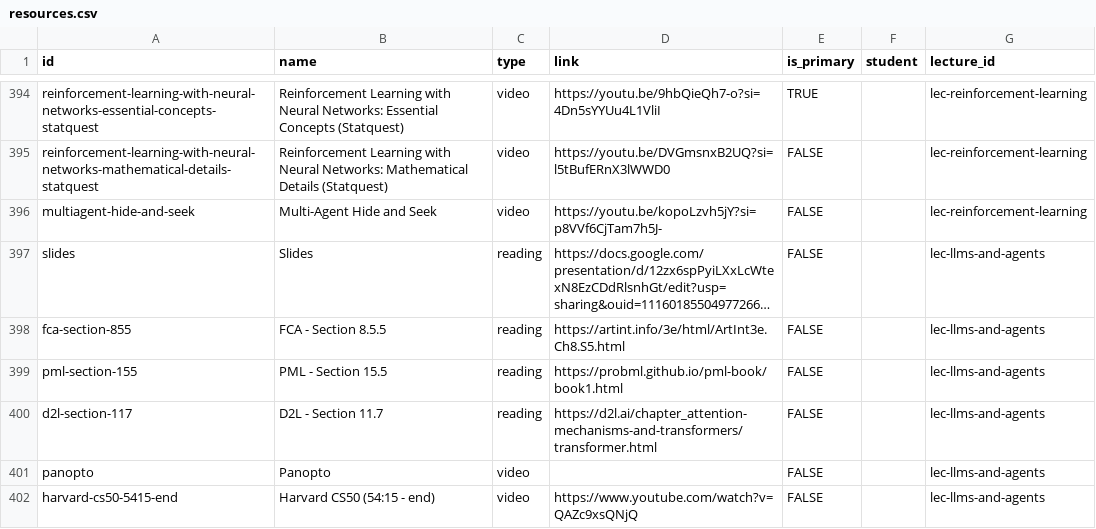
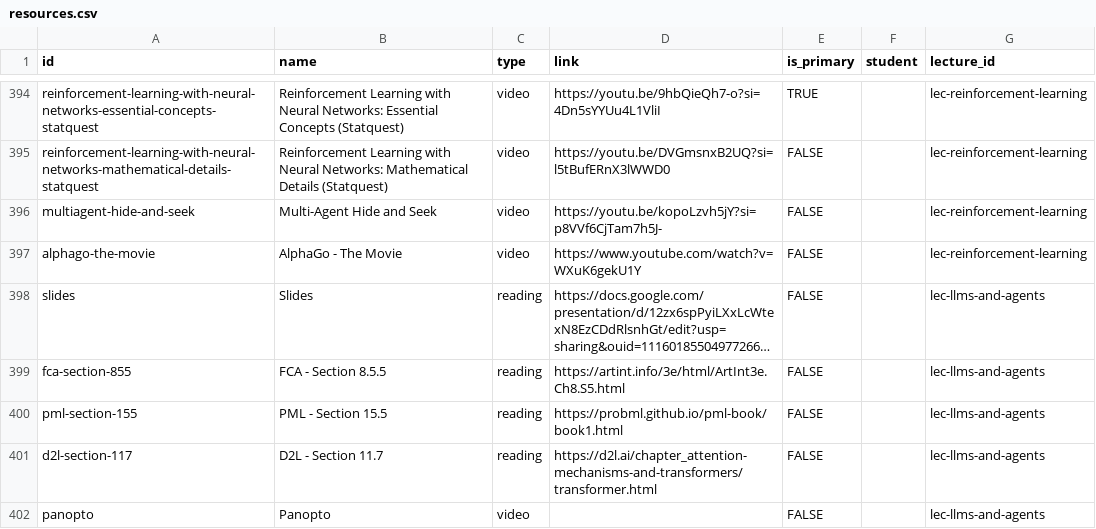
Before and after one commit to nd-cse-30124-fa25/nd-cse-30124-fa25.github.io, a CSV file: docs/static/csv/resources.csv, drawn as a sheet; only a part is shown, gaps mark what is left out; the shorter side is filled out with more unchanged rows; long unchanged cells end in …; the diff names each change by its address in the sheet, - before the commit and + after, or states it on an @@ line.

```diff
--- a/docs/static/csv/resources.csv
+++ b/docs/static/csv/resources.csv
+row 397: alphago-the-movie | AlphaGo - The Movie | video | https://www.youtube.com/watch?v=WXuK6gekU1Y | FALSE |  | lec-reinforcement-learning
```
Also changed, not shown: 2 other files.
